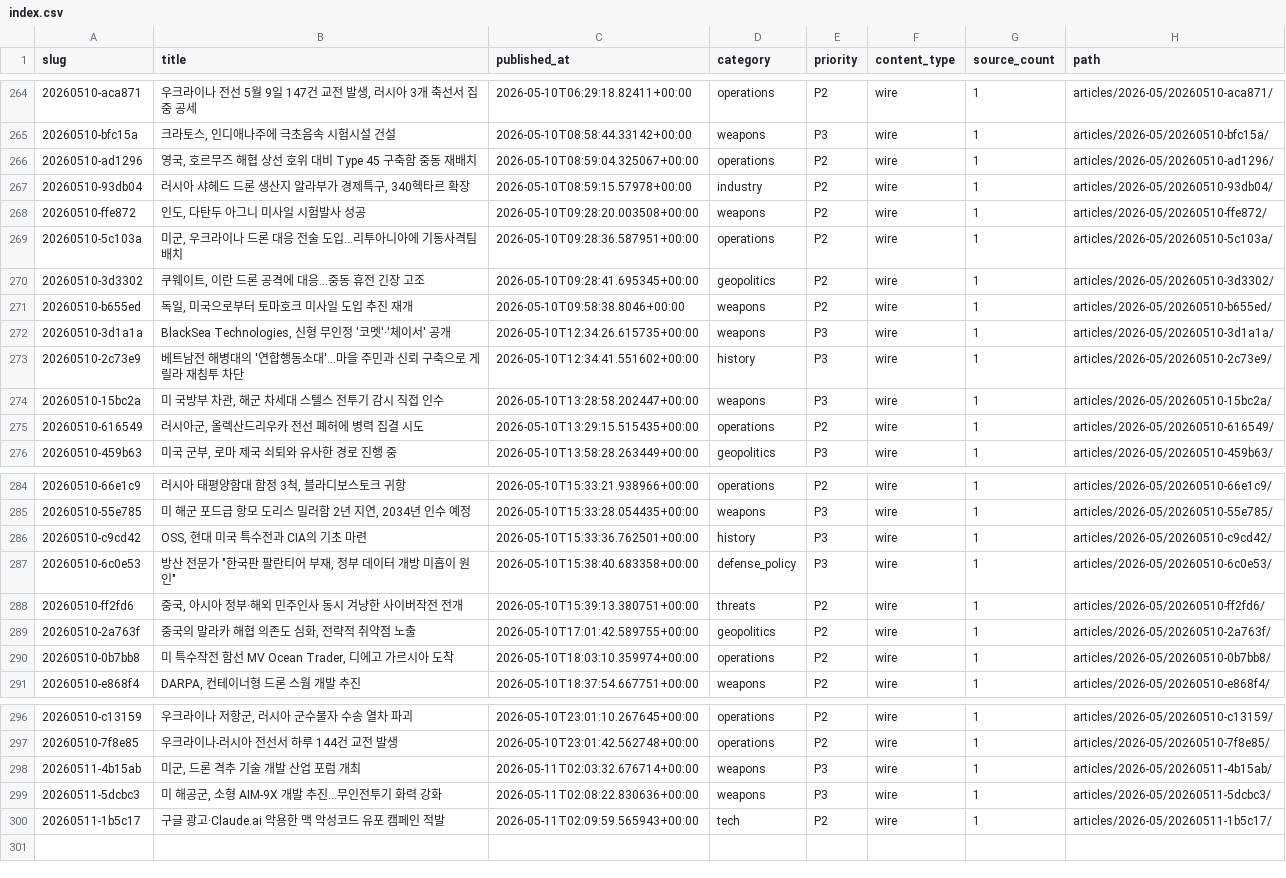
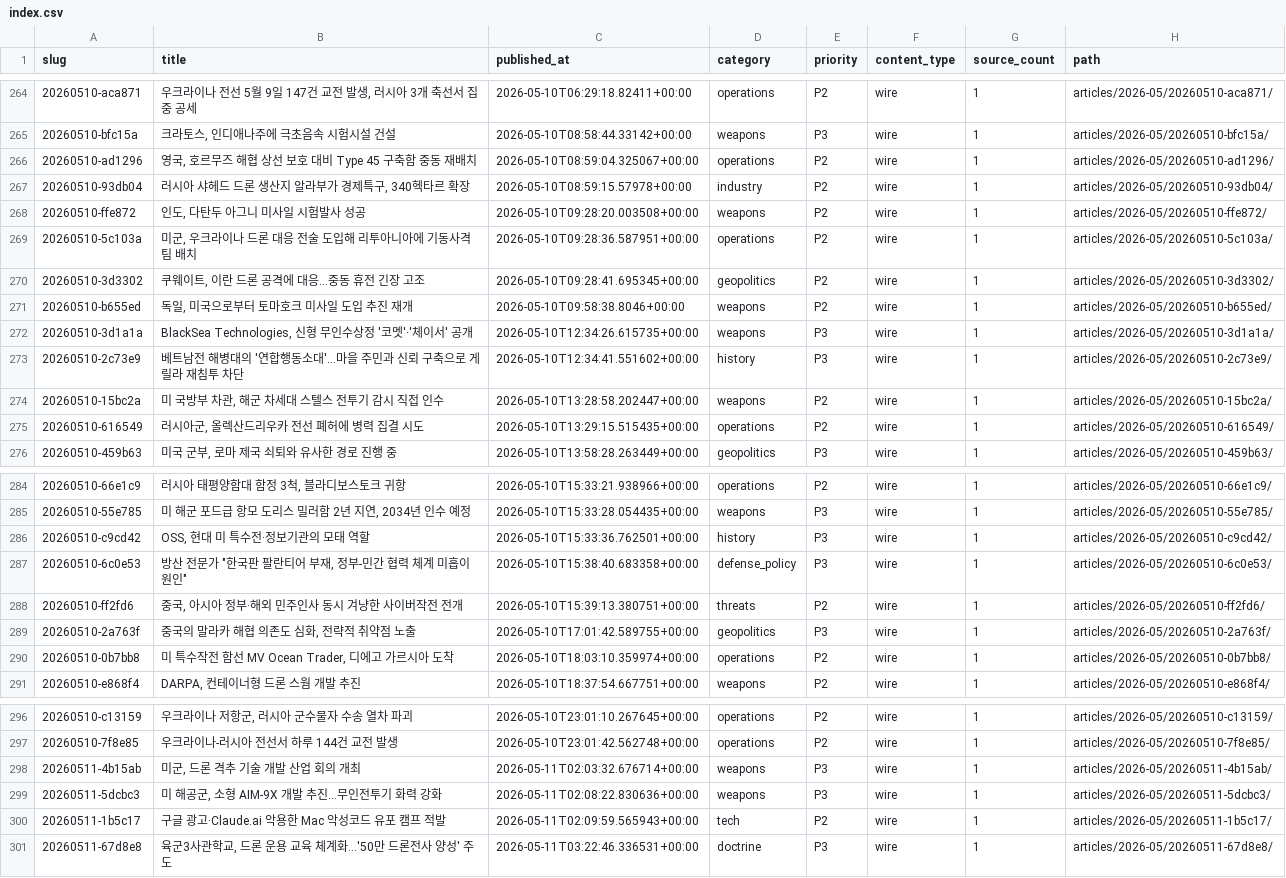
Before and after one commit to CombatSociety/data, a CSV file: index.csv, drawn as a sheet; only a part is shown, gaps mark what is left out.

Commit message:
mirror: 300 articles + 8 briefs @ 2026-05-11 13:15 KST

```diff
--- a/index.csv
+++ b/index.csv
@@ -265,11 +265,11 @@ slug,title,published_at,category,priority,content_type,source_count,path
 20260510-bfc15a,"크라토스, 인디애나주에 극초음속 시험시설 건설",2026-05-10T08:58:44.33142+00:00,weapons,P3,wire,1,articles/2026-05/20260510-bfc15a/
-20260510-ad1296,"영국, 호르무즈 해협 상선 호위 대비 Type 45 구축함 중동 재배치",2026-05-10T08:59:04.325067+00:00,operations,P2,wire,1,articles/2026-05/20260510-ad1296/
+20260510-ad1296,"영국, 호르무즈 해협 상선 보호 대비 Type 45 구축함 중동 재배치",2026-05-10T08:59:04.325067+00:00,operations,P2,wire,1,articles/2026-05/20260510-ad1296/
 20260510-93db04,"러시아 샤헤드 드론 생산지 알라부가 경제특구, 340헥타르 확장",2026-05-10T08:59:15.57978+00:00,industry,P2,wire,1,articles/2026-05/20260510-93db04/
 20260510-ffe872,"인도, 다탄두 아그니 미사일 시험발사 성공",2026-05-10T09:28:20.003508+00:00,weapons,P2,wire,1,articles/2026-05/20260510-ffe872/
-20260510-5c103a,"미군, 우크라이나 드론 대응 전술 도입…리투아니아에 기동사격팀 배치",2026-05-10T09:28:36.587951+00:00,operations,P2,wire,1,articles/2026-05/20260510-5c103a/
+20260510-5c103a,"미군, 우크라이나 드론 대응 전술 도입해 리투아니아에 기동사격팀 배치",2026-05-10T09:28:36.587951+00:00,operations,P2,wire,1,articles/2026-05/20260510-5c103a/
 20260510-3d3302,"쿠웨이트, 이란 드론 공격에 대응…중동 휴전 긴장 고조",2026-05-10T09:28:41.695345+00:00,geopolitics,P2,wire,1,articles/2026-05/20260510-3d3302/
 20260510-b655ed,"독일, 미국으로부터 토마호크 미사일 도입 추진 재개",2026-05-10T09:58:38.8046+00:00,weapons,P2,wire,1,articles/2026-05/20260510-b655ed/
-20260510-3d1a1a,"BlackSea Technologies, 신형 무인정 '코멧'·'체이서' 공개",2026-05-10T12:34:26.615735+00:00,weapons,P3,wire,1,articles/2026-05/20260510-3d1a1a/
+20260510-3d1a1a,"BlackSea Technologies, 신형 무인수상정 '코멧'·'체이서' 공개",2026-05-10T12:34:26.615735+00:00,weapons,P3,wire,1,articles/2026-05/20260510-3d1a1a/
 20260510-2c73e9,베트남전 해병대의 '연합행동소대'…마을 주민과 신뢰 구축으로 게릴라 재침투 차단,2026-05-10T12:34:41.551602+00:00,history,P3,wire,1,articles/2026-05/20260510-2c73e9/
-20260510-15bc2a,"미 국방부 차관, 해군 차세대 스텔스 전투기 감시 직접 인수",2026-05-10T13:28:58.202447+00:00,weapons,P3,wire,1,articles/2026-05/20260510-15bc2a/
+20260510-15bc2a,"미 국방부 차관, 해군 차세대 스텔스 전투기 감시 직접 인수",2026-05-10T13:28:58.202447+00:00,weapons,P2,wire,1,articles/2026-05/20260510-15bc2a/
 20260510-616549,"러시아군, 올렉산드리우카 전선 폐허에 병력 집결 시도",2026-05-10T13:29:15.515435+00:00,operations,P2,wire,1,articles/2026-05/20260510-616549/
@@ -285,6 +285,6 @@ slug,title,published_at,category,priority,content_type,source_count,path
 20260510-55e785,"미 해군 포드급 항모 도리스 밀러함 2년 지연, 2034년 인수 예정",2026-05-10T15:33:28.054435+00:00,weapons,P3,wire,1,articles/2026-05/20260510-55e785/
-20260510-c9cd42,"OSS, 현대 미국 특수전과 CIA의 기초 마련",2026-05-10T15:33:36.762501+00:00,history,P3,wire,1,articles/2026-05/20260510-c9cd42/
-20260510-6c0e53,"방산 전문가 ""한국판 팔란티어 부재, 정부 데이터 개방 미흡이 원인""",2026-05-10T15:38:40.683358+00:00,defense_policy,P3,wire,1,articles/2026-05/20260510-6c0e53/
+20260510-c9cd42,"OSS, 현대 미 특수전·정보기관의 모태 역할",2026-05-10T15:33:36.762501+00:00,history,P3,wire,1,articles/2026-05/20260510-c9cd42/
+20260510-6c0e53,"방산 전문가 ""한국판 팔란티어 부재, 정부-민간 협력 체계 미흡이 원인""",2026-05-10T15:38:40.683358+00:00,defense_policy,P3,wire,1,articles/2026-05/20260510-6c0e53/
 20260510-ff2fd6,"중국, 아시아 정부·해외 민주인사 동시 겨냥한 사이버작전 전개",2026-05-10T15:39:13.380751+00:00,threats,P2,wire,1,articles/2026-05/20260510-ff2fd6/
-20260510-2a763f,"중국의 말라카 해협 의존도 심화, 전략적 취약점 노출",2026-05-10T17:01:42.589755+00:00,geopolitics,P2,wire,1,articles/2026-05/20260510-2a763f/
+20260510-2a763f,"중국의 말라카 해협 의존도 심화, 전략적 취약점 노출",2026-05-10T17:01:42.589755+00:00,geopolitics,P3,wire,1,articles/2026-05/20260510-2a763f/
 20260510-0b7bb8,"미 특수작전 함선 MV Ocean Trader, 디에고 가르시아 도착",2026-05-10T18:03:10.359974+00:00,operations,P2,wire,1,articles/2026-05/20260510-0b7bb8/
@@ -297,4 +297,5 @@ slug,title,published_at,category,priority,content_type,source_count,path
 20260510-7f8e85,우크라이나-러시아 전선서 하루 144건 교전 발생,2026-05-10T23:01:42.562748+00:00,operations,P2,wire,1,articles/2026-05/20260510-7f8e85/
-20260511-4b15ab,"미군, 드론 격추 기술 개발 산업 포럼 개최",2026-05-11T02:03:32.676714+00:00,weapons,P3,wire,1,articles/2026-05/20260511-4b15ab/
+20260511-4b15ab,"미군, 드론 격추 기술 개발 산업 회의 개최",2026-05-11T02:03:32.676714+00:00,weapons,P3,wire,1,articles/2026-05/20260511-4b15ab/
 20260511-5dcbc3,"미 해공군, 소형 AIM-9X 개발 추진…무인전투기 화력 강화",2026-05-11T02:08:22.830636+00:00,weapons,P3,wire,1,articles/2026-05/20260511-5dcbc3/
-20260511-1b5c17,구글 광고·Claude.ai 악용한 맥 악성코드 유포 캠페인 적발,2026-05-11T02:09:59.565943+00:00,tech,P2,wire,1,articles/2026-05/20260511-1b5c17/
+20260511-1b5c17,구글 광고·Claude.ai 악용한 Mac 악성코드 유포 캠프 적발,2026-05-11T02:09:59.565943+00:00,tech,P2,wire,1,articles/2026-05/20260511-1b5c17/
+20260511-67d8e8,"육군3사관학교, 드론 운용 교육 체계화…'50만 드론전사 양성' 주도",2026-05-11T03:22:46.336531+00:00,doctrine,P3,wire,1,articles/2026-05/20260511-67d8e8/
```
Also changed, not shown: 25 other files.
